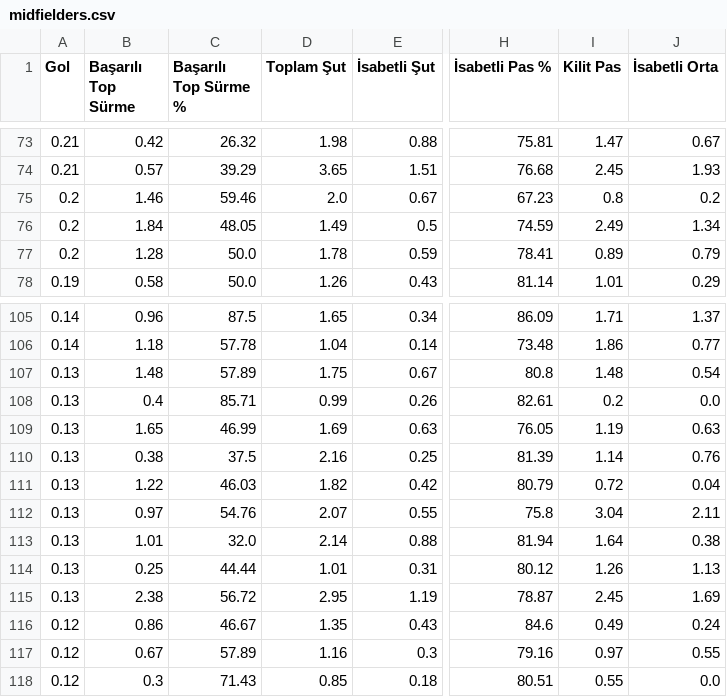
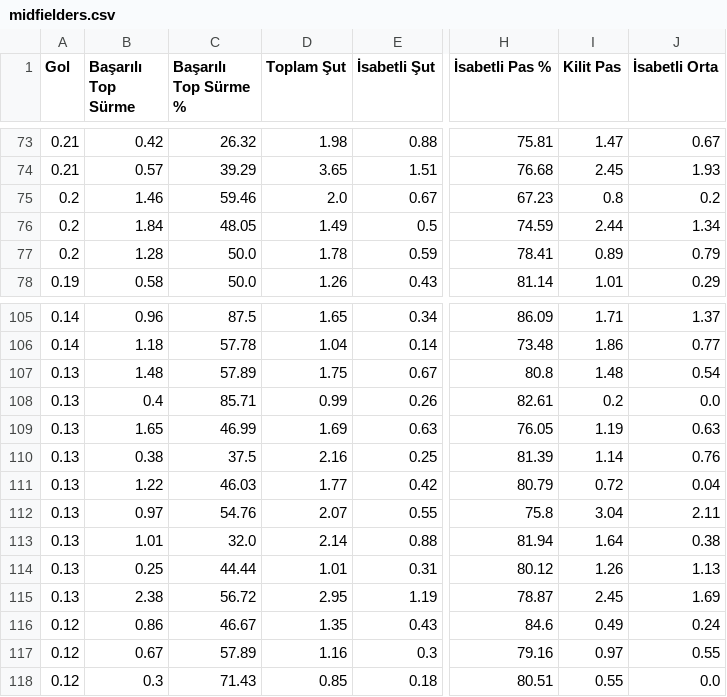
Before and after one commit to scatterradarcsv/csv_scatter_radar_15matches_per90_noPos, a CSV file: midfielders.csv, drawn as a sheet; only a part is shown, gaps mark what is left out; the diff names each change by its address in the sheet, - before the commit and + after, or states it on an @@ line.

Commit message:
Updated midfielders.csv

```diff
--- a/midfielders.csv
+++ b/midfielders.csv
-I76 (Kilit Pas): 2.49
+I76 (Kilit Pas): 2.44
-D111 (Toplam Şut): 1.82
+D111 (Toplam Şut): 1.77
```
